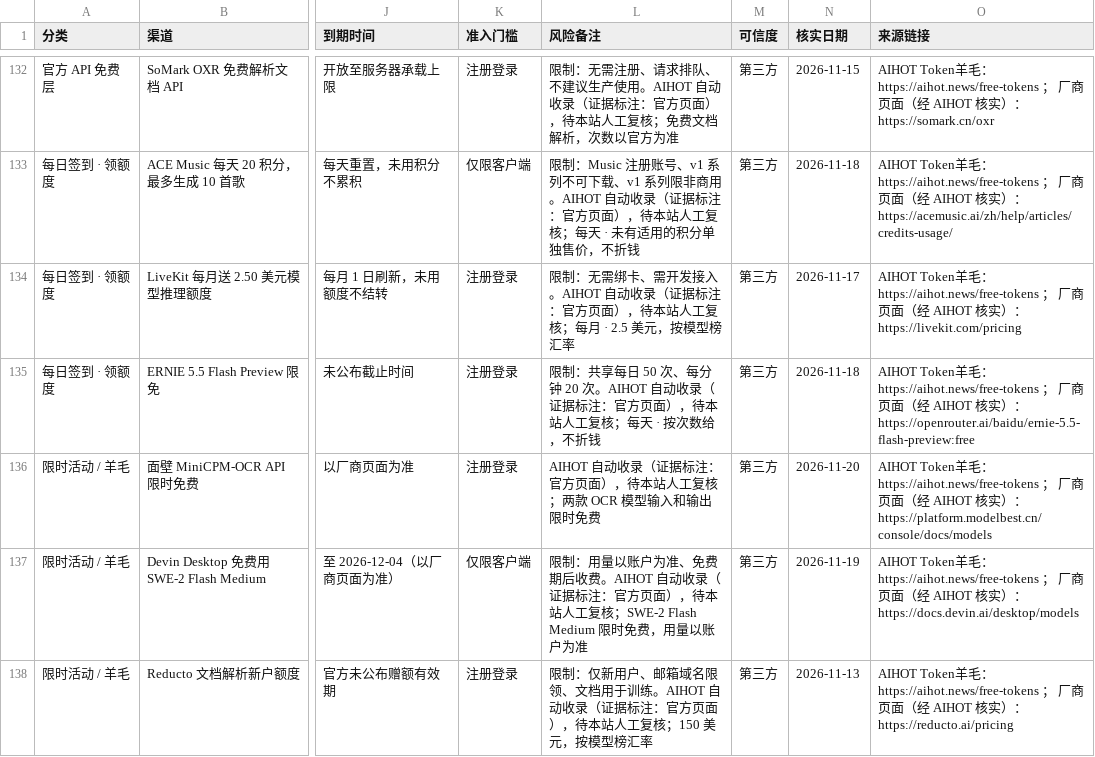
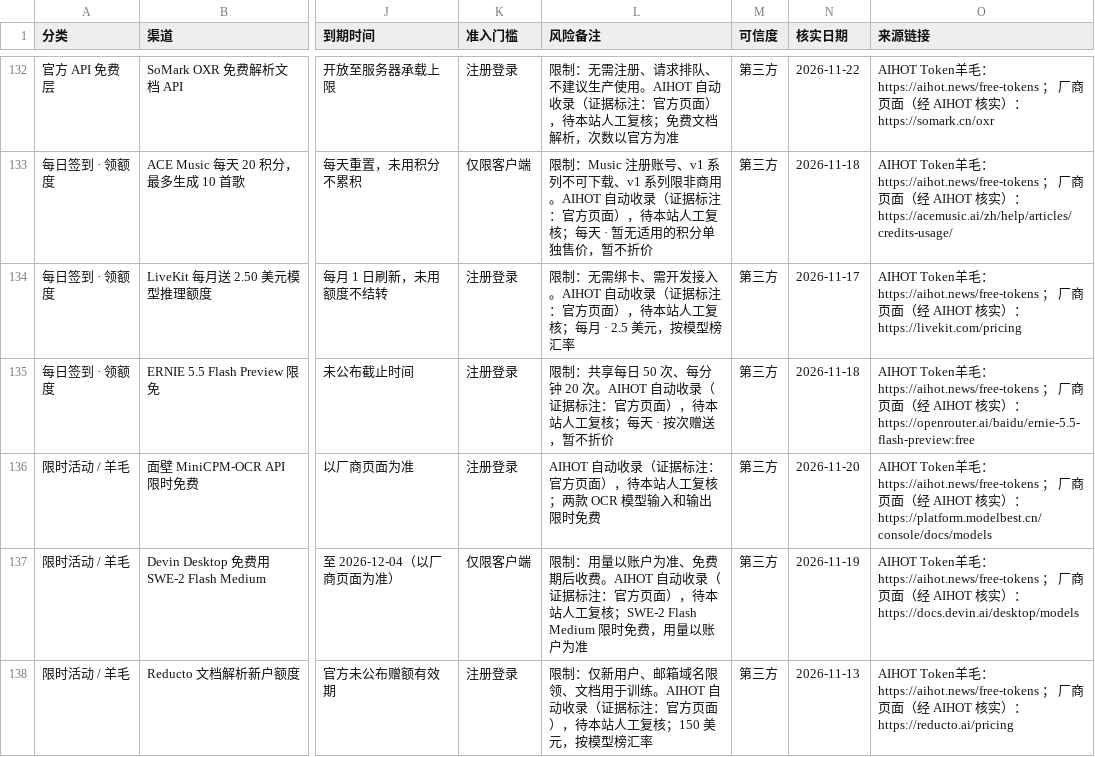
Before and after one commit to lm7644/free-llm-tracker, a CSV file: 免费渠道种子表.csv, drawn as a sheet; only a part is shown, gaps mark what is left out; the diff covers the shown part only; the diff names each change by its address in the sheet, - before the commit and + after, or states it on an @@ line.

```diff
--- a/免费渠道种子表.csv
+++ b/免费渠道种子表.csv
-N132 (核实日期): 2026-11-15
+N132 (核实日期): 2026-11-22
-L133 (风险备注): …每天 · 未有适用的积分单独售价，不折钱
+L133 (风险备注): …每天 · 暂无适用的积分单独售价，暂不折价
-L135 (风险备注): …· 按次数给，不折钱
+L135 (风险备注): …· 按次赠送，暂不折价
```
Also changed, not shown: 2 added rows and 62 edited cells elsewhere in this file, 7 other files.
